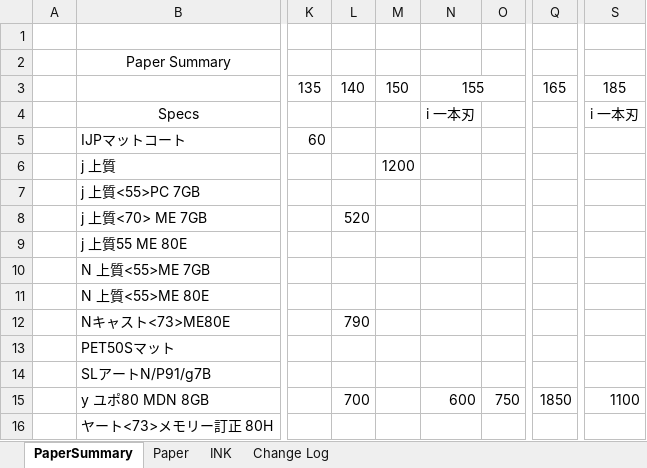
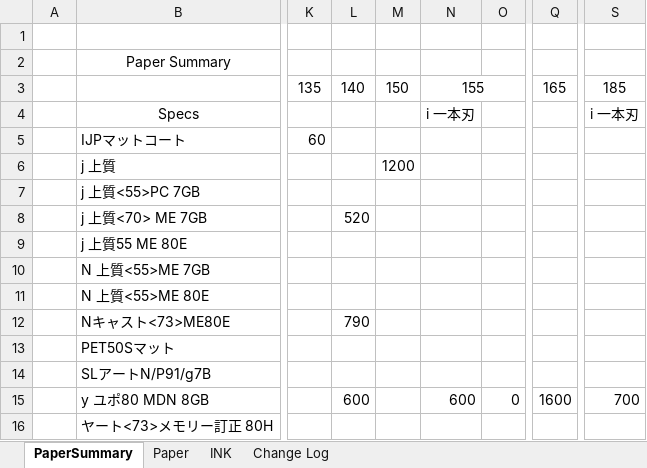
Before and after one commit to vicktor9450/demoSKU, an Excel workbook: Backup06.xlsm, sheet PaperSummary, drawn as a sheet; only a part is shown, gaps mark what is left out; values as stored, in another font and other column widths than the file's, no borders; the diff names each change by its address in the sheet, - before the commit and + after, or states it on an @@ line.

```diff
--- a/Backup06.xlsm (sheet PaperSummary)
+++ b/Backup06.xlsm (sheet PaperSummary)
-L15: 700
+L15: 600
-O15: 750
+O15: 0
-Q15: 1850
+Q15: 1600
-S15: 1100
+S15: 700
```
Also changed, not shown: sheet INK, sheet Paper, hidden cells.
